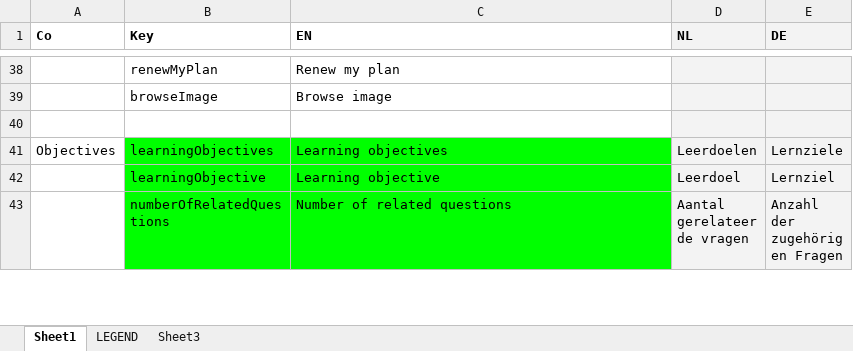
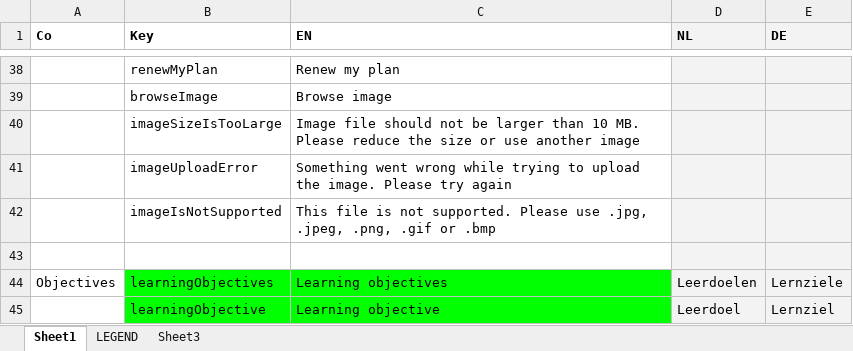
Before and after one commit to jaw4ik/assessment, an Excel workbook: sources/easygenerator.Web/App/localization/resources.xlsx, sheet Sheet1, drawn as a sheet; only a part is shown, gaps mark what is left out; the shorter side is filled out with more unchanged rows; values as stored, in another font and other column widths than the file's, no borders; the diff names each change by its address in the sheet, - before the commit and + after, or states it on an @@ line.

Commit message:
EWD-23731 - DD: User friendly message should be shown if user tries to upload not supported file.
Former-commit-id: a620a91e2eb5bfbd20eb6f121367fcdc8f5cfc25

```diff
--- a/sources/easygenerator.Web/App/localization/resources.xlsx (sheet Sheet1)
+++ b/sources/easygenerator.Web/App/localization/resources.xlsx (sheet Sheet1)
+row 40:  | imageSizeIsTooLarge | Image file should not be larger than 10 MB. Please reduce the size or use another image
+row 41:  | imageUploadError | Something went wrong while trying to upload the image. Please try again
+row 42:  | imageIsNotSupported | This file is not supported. Please use .jpg, .jpeg, .png, .gif or .bmp
```
Also changed, not shown: 2 other files.
